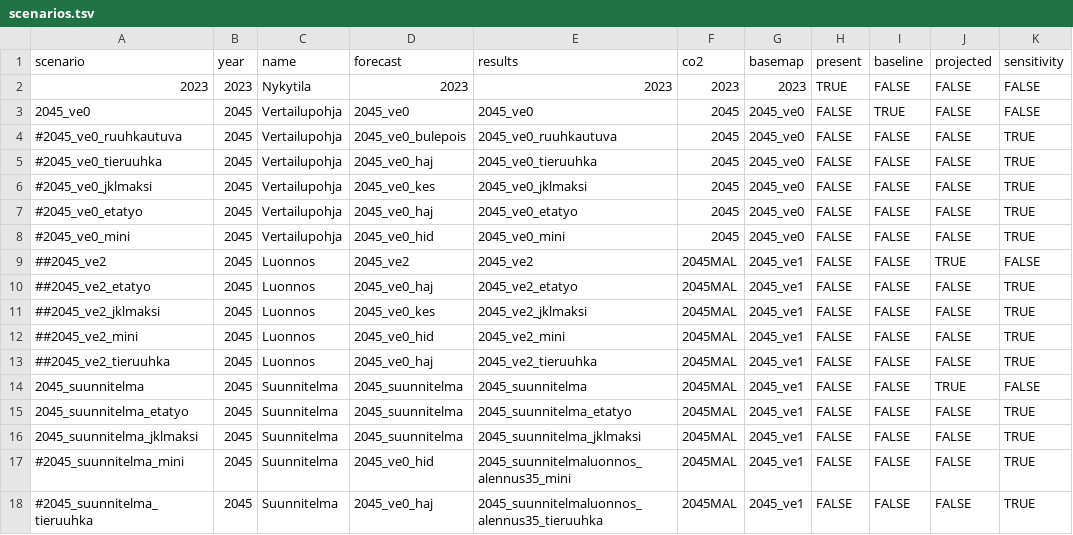
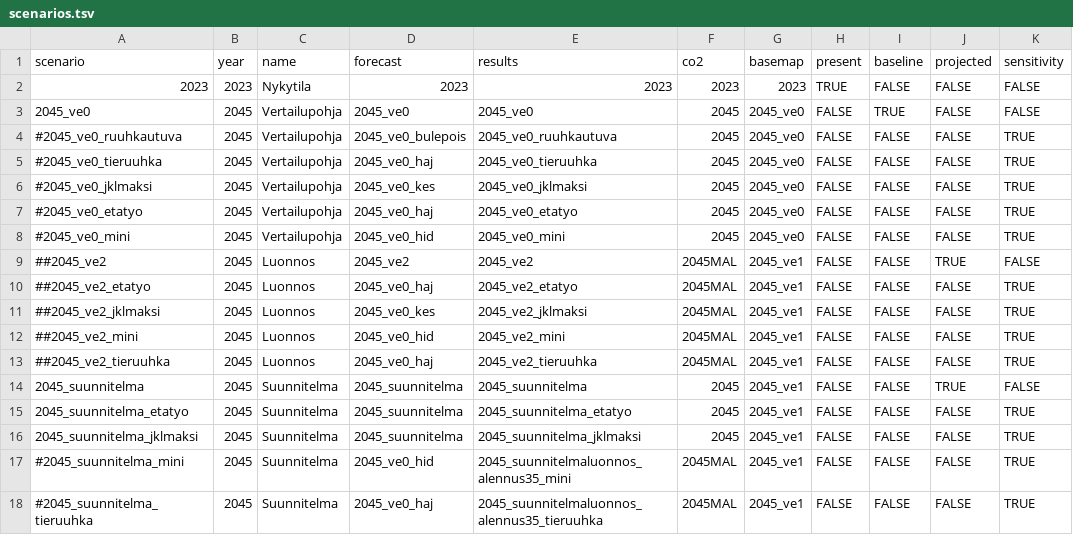
Before and after one commit to HSLdevcom/mal-effect-calculations, a TSV file: scenarios.tsv, drawn as a sheet; only a part is shown; the diff names each change by its address in the sheet, - before the commit and + after, or states it on an @@ line.

Commit message:
co2 update

```diff
--- a/scenarios.tsv
+++ b/scenarios.tsv
-F14:F16 (co2): 2045MAL
+F14:F16 (co2): 2045
```
